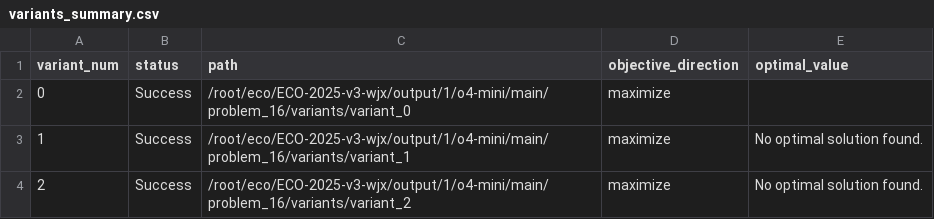
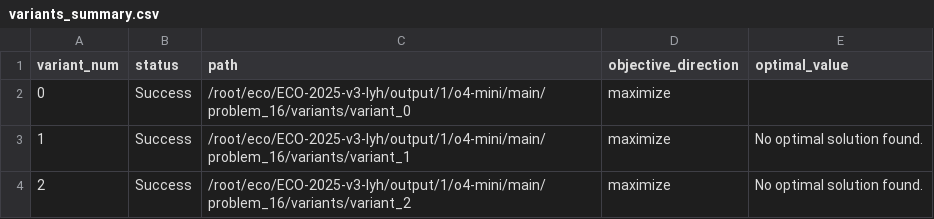
Before and after one commit to ECO-LLM4OR-2025/ECO-2025, a CSV file: output/1/o4-mini/main/problem_16/variants_summary.csv, drawn as a sheet.

```diff
--- a/output/1/o4-mini/main/problem_16/variants_summary.csv
+++ b/output/1/o4-mini/main/problem_16/variants_summary.csv
@@ -1,4 +1,4 @@
 variant_num,status,path,objective_direction,optimal_value
-0,Success,/root/eco/ECO-2025-v3-wjx/output/1/o4-mini/main/problem_16/variants/variant_0,maximize,
-1,Success,/root/eco/ECO-2025-v3-wjx/output/1/o4-mini/main/problem_16/variants/variant_1,maximize,No optimal solution found.
-2,Success,/root/eco/ECO-2025-v3-wjx/output/1/o4-mini/main/problem_16/variants/variant_2,maximize,No optimal solution found.
+0,Success,/root/eco/ECO-2025-v3-lyh/output/1/o4-mini/main/problem_16/variants/variant_0,maximize,
+1,Success,/root/eco/ECO-2025-v3-lyh/output/1/o4-mini/main/problem_16/variants/variant_1,maximize,No optimal solution found.
+2,Success,/root/eco/ECO-2025-v3-lyh/output/1/o4-mini/main/problem_16/variants/variant_2,maximize,No optimal solution found.
```
Also changed, not shown: output/1/o4-mini/main/problem_1/refinements/refinement_summary.csv, output/1/o4-mini/main/problem_1/variants_summary.csv, 3 other files.
